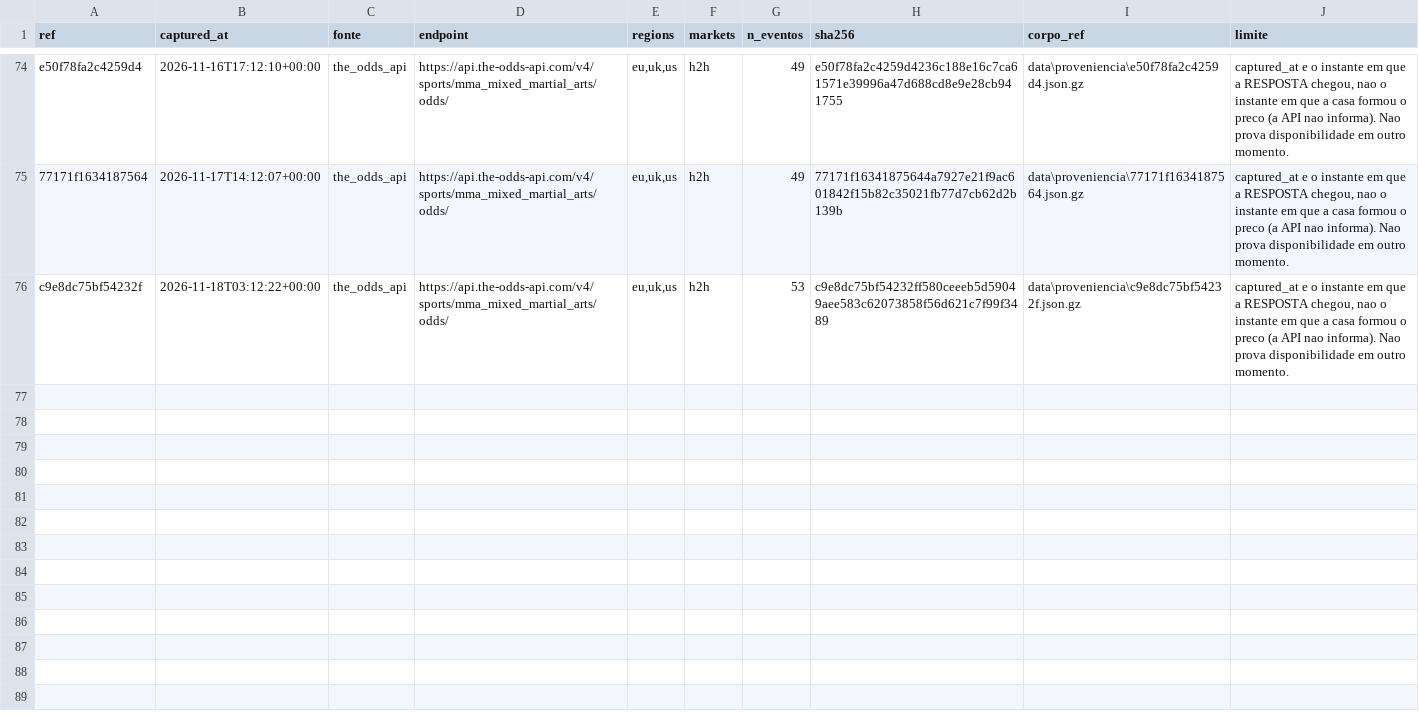
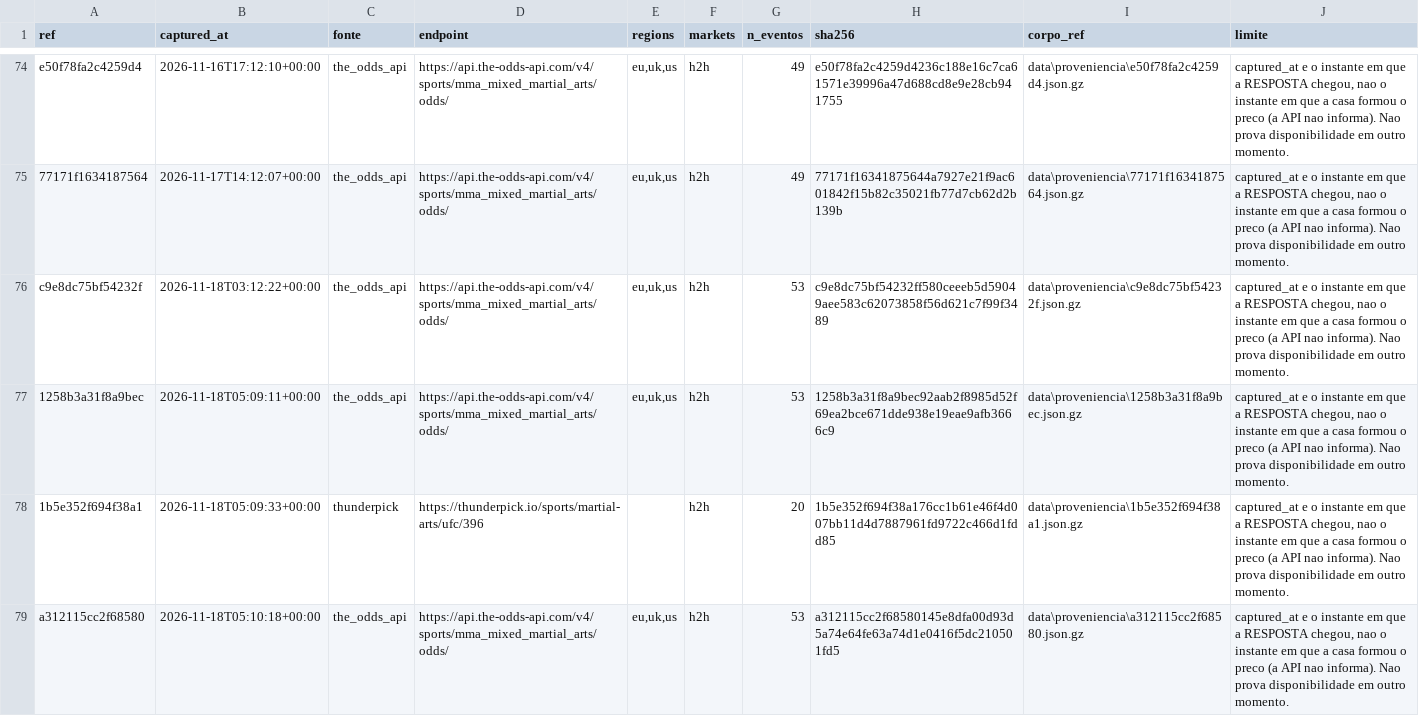
Before and after one commit to bergols/ufc-predictor, a CSV file: data/proveniencia/chamadas.csv, drawn as a sheet; only a part is shown, gaps mark what is left out; the diff names each change by its address in the sheet, - before the commit and + after, or states it on an @@ line.

```diff
--- a/data/proveniencia/chamadas.csv
+++ b/data/proveniencia/chamadas.csv
+row 77: 1258b3a31f8a9bec | 2026-11-18T05:09:11+00:00 | the_odds_api | https://api.the-odds-api.com/v4/sports/mma_mixed_martial_arts/odds/ | eu,uk,us | h2h | 53 | 1258b3a31f8a9bec92aab2f8985d52f69ea2bce671dde938e19eae9afb3666c9 | data\proveniencia\1258b3a31f8a9bec.json.gz | captured_at e o instante em que a RESPOSTA chegou, nao o instante em que a casa formou o preco (a API nao informa). Nao prova disponibilidade em outro momento.
+row 78: 1b5e352f694f38a1 | 2026-11-18T05:09:33+00:00 | thunderpick | https://thunderpick.io/sports/martial-arts/ufc/396 |  | h2h | 20 | 1b5e352f694f38a176cc1b61e46f4d007bb11d4d7887961fd9722c466d1fdd85 | data\proveniencia\1b5e352f694f38a1.json.gz | captured_at e o instante em que a RESPOSTA chegou, nao o instante em que a casa formou o preco (a API nao informa). Nao prova disponibilidade em outro momento.
+row 79: a312115cc2f68580 | 2026-11-18T05:10:18+00:00 | the_odds_api | https://api.the-odds-api.com/v4/sports/mma_mixed_martial_arts/odds/ | eu,uk,us | h2h | 53 | a312115cc2f68580145e8dfa00d93d5a74e64fe63a74d1e0416f5dc210501fd5 | data\proveniencia\a312115cc2f68580.json.gz | captured_at e o instante em que a RESPOSTA chegou, nao o instante em que a casa formou o preco (a API nao informa). Nao prova disponibilidade em outro momento.
```
Also changed, not shown: 6 other files.
